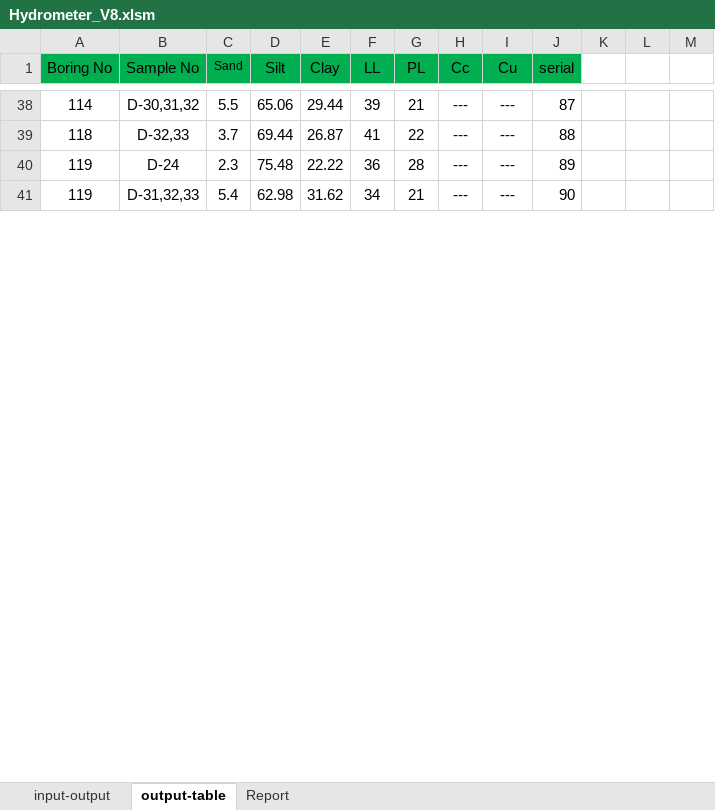
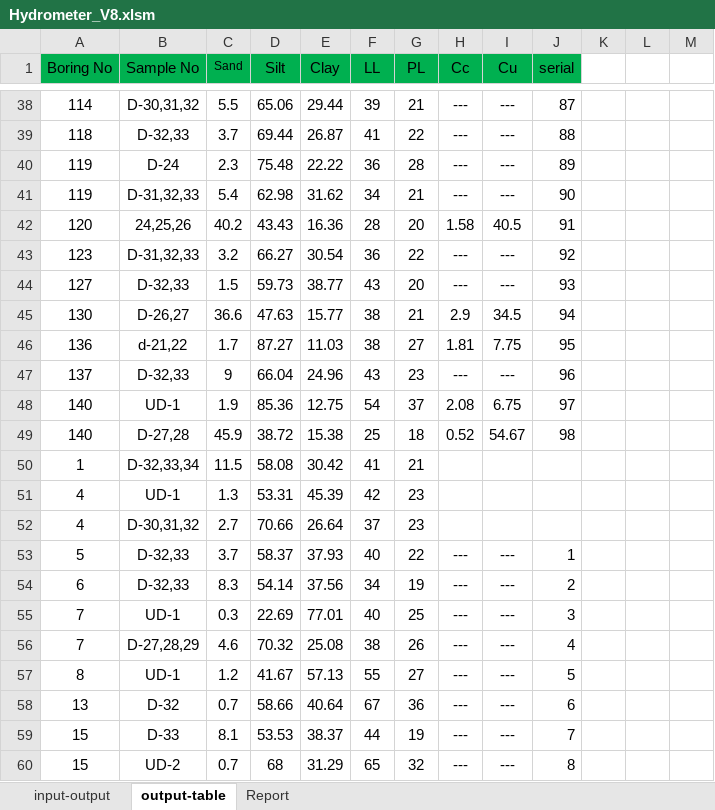
Before and after one commit to mdnasiruddin733/ann-thesis, an Excel workbook: Hydrometer_V8.xlsm, sheet output-table, drawn as a sheet; only a part is shown, gaps mark what is left out; values as stored, in another font and other column widths than the file's, no borders; the diff covers the shown part only; the diff names each change by its address in the sheet, - before the commit and + after, or states it on an @@ line.

```diff
--- a/Hydrometer_V8.xlsm (sheet output-table)
+++ b/Hydrometer_V8.xlsm (sheet output-table)
+row 42: 120 | 24,25,26 | 40.2 | 43.43 | 16.36 | 28 | 20 | 1.58 | 40.5 | 91
+row 43: 123 | D-31,32,33 | 3.2 | 66.27 | 30.54 | 36 | 22 | --- | --- | 92
+row 44: 127 | D-32,33 | 1.5 | 59.73 | 38.77 | 43 | 20 | --- | --- | 93
+row 45: 130 | D-26,27 | 36.6 | 47.63 | 15.77 | 38 | 21 | 2.9 | 34.5 | 94
+row 46: 136 | d-21,22 | 1.7 | 87.27 | 11.03 | 38 | 27 | 1.81 | 7.75 | 95
+row 47: 137 | D-32,33 | 9 | 66.04 | 24.96 | 43 | 23 | --- | --- | 96
+row 48: 140 | UD-1 | 1.9 | 85.36 | 12.75 | 54 | 37 | 2.08 | 6.75 | 97
+row 49: 140 | D-27,28 | 45.9 | 38.72 | 15.38 | 25 | 18 | 0.52 | 54.67 | 98
+row 50: 1 | D-32,33,34 | 11.5 | 58.08 | 30.42 | 41 | 21
+row 51: 4 | UD-1 | 1.3 | 53.31 | 45.39 | 42 | 23
+row 52: 4 | D-30,31,32 | 2.7 | 70.66 | 26.64 | 37 | 23
+row 53: 5 | D-32,33 | 3.7 | 58.37 | 37.93 | 40 | 22 | --- | --- | 1
+row 54: 6 | D-32,33 | 8.3 | 54.14 | 37.56 | 34 | 19 | --- | --- | 2
+row 55: 7 | UD-1 | 0.3 | 22.69 | 77.01 | 40 | 25 | --- | --- | 3
+row 56: 7 | D-27,28,29 | 4.6 | 70.32 | 25.08 | 38 | 26 | --- | --- | 4
+row 57: 8 | UD-1 | 1.2 | 41.67 | 57.13 | 55 | 27 | --- | --- | 5
+row 58: 13 | D-32 | 0.7 | 58.66 | 40.64 | 67 | 36 | --- | --- | 6
+row 59: 15 | D-33 | 8.1 | 53.53 | 38.37 | 44 | 19 | --- | --- | 7
+row 60: 15 | UD-2 | 0.7 | 68 | 31.29 | 65 | 32 | --- | --- | 8
```
Also changed, not shown: 82 added rows and 101 removed rows elsewhere in this sheet, sheet input-output, sheet Report, formulas that keep their value, charts or pictures, Hydrometer_V8.xlsx, Limits-V5.xlsx.
